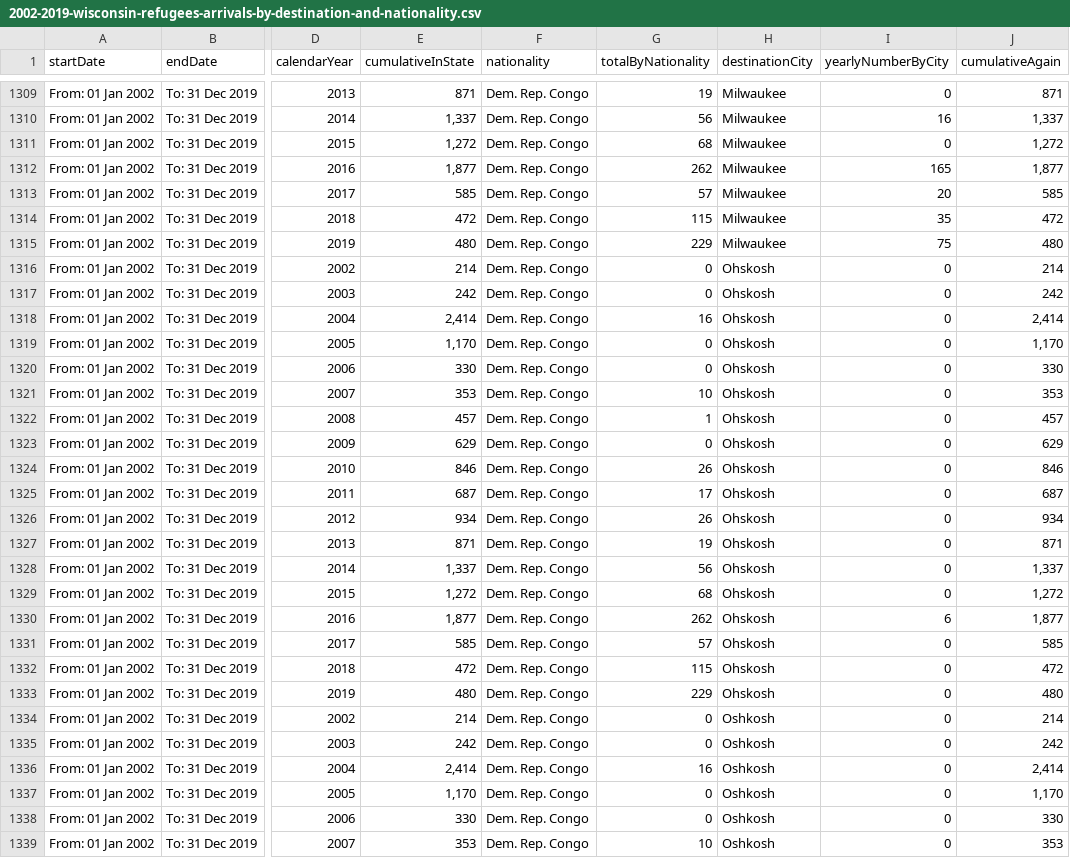
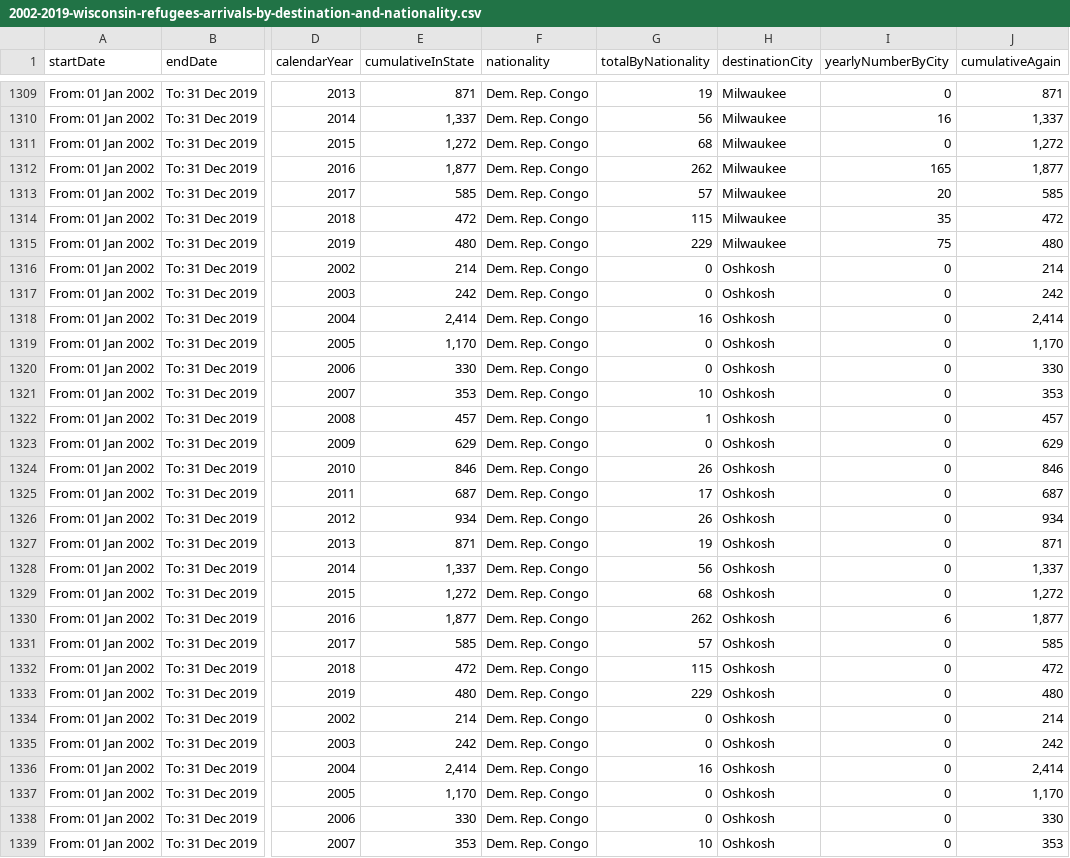
Before and after one commit to kmcgillivray/wisconsin-refugees, a CSV file: data/2002-2019-wisconsin-refugees-arrivals-by-destination-and-nationality.csv, drawn as a sheet; only a part is shown, gaps mark what is left out; the diff covers the shown part only; the diff names each change by its address in the sheet, - before the commit and + after, or states it on an @@ line.

Commit message:
Fix malformed city names

```diff
--- a/data/2002-2019-wisconsin-refugees-arrivals-by-destination-and-nationality.csv
+++ b/data/2002-2019-wisconsin-refugees-arrivals-by-destination-and-nationality.csv
-H1316:H1333 (destinationCity): Ohskosh
+H1316:H1333 (destinationCity): Oshkosh
```
Also changed, not shown: 18 edited cells elsewhere in this file.
